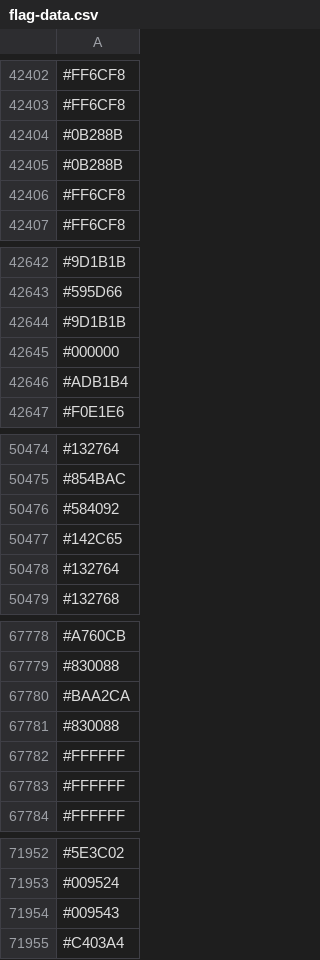
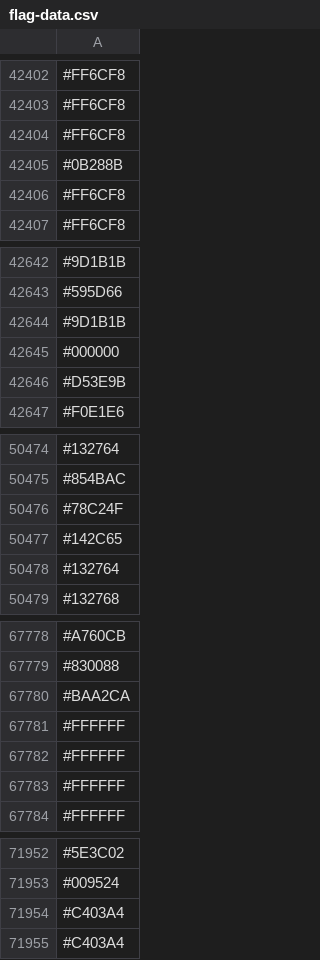
Before and after one commit to capsuleman/dirtybiology-flag-versioning, a CSV file: flag-data.csv, drawn as a sheet; only a part is shown, gaps mark what is left out; removed rows and columns are numbered as before the commit, all else as after; the diff covers the shown part only; the diff names each change by its address in the sheet, - before the commit and + after, or states it on an @@ line.

```diff
--- a/flag-data.csv
+++ b/flag-data.csv
-row 42404: #0B288B
+row 42404: #FF6CF8
-row 42646: #ADB1B4
+row 42646: #D53E9B
-row 50476: #584092
+row 50476: #78C24F
-row 67781: #830088
+row 67781: #FFFFFF
-row 71954: #009543
+row 71954: #C403A4
```
Also changed, not shown: 22 added rows, 21 removed rows, 4 moved rows and 7 edited cells elsewhere in this file.
